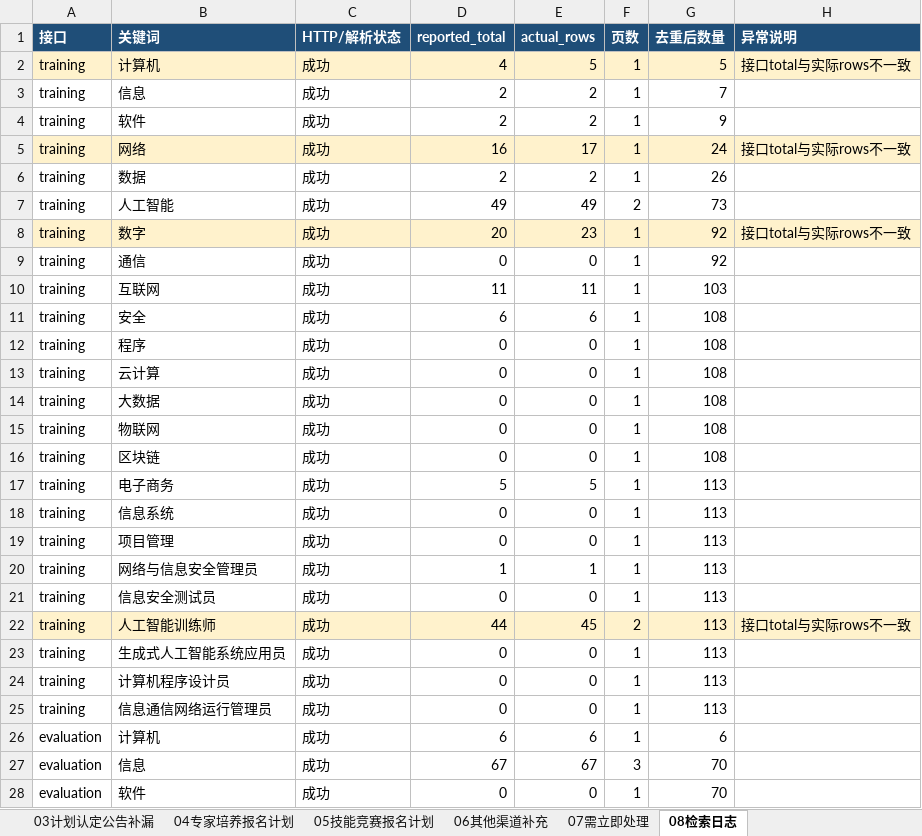
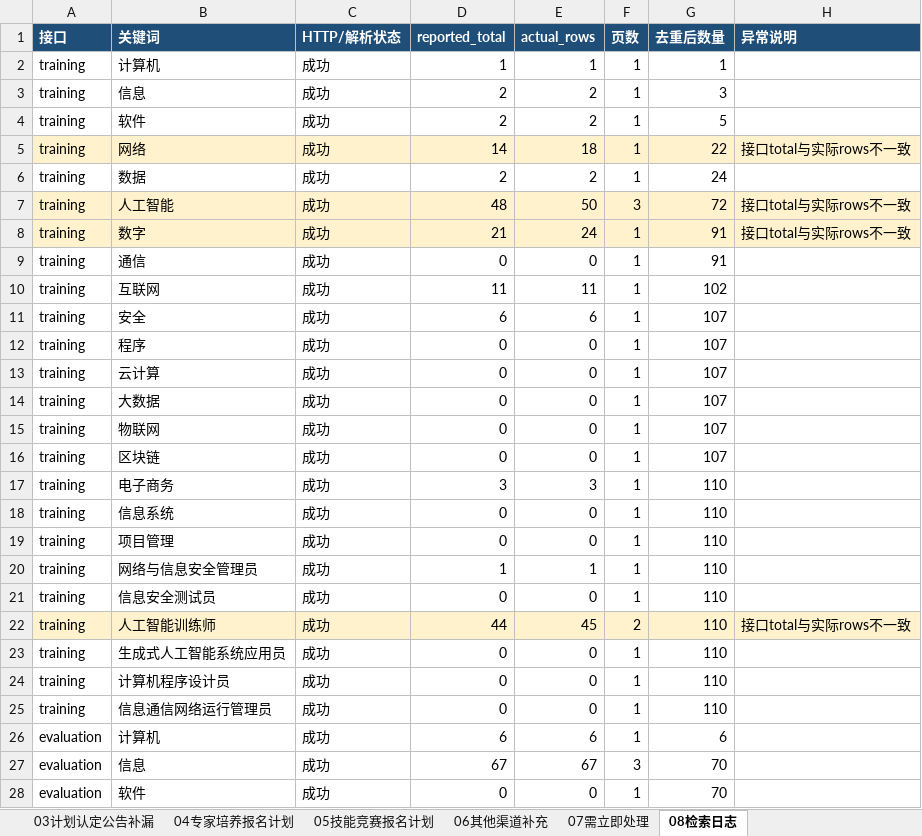
Before and after one commit to Juesann/zhejiang-skill-daily, an Excel workbook: latest.xlsx, sheet 08检索日志, drawn as a sheet; only a part is shown; values as stored, in another font and other column widths than the file's, no borders; the diff covers the shown part only; the diff names each change by its address in the sheet, - before the commit and + after, or states it on an @@ line.

Commit message:
Update daily report 2026-11-24

```diff
--- a/latest.xlsx (sheet 08检索日志)
+++ b/latest.xlsx (sheet 08检索日志)
-A2:H2 fill: #FFF2CC
+A2:H2 fill: none
-D2 (reported_total): 4
+D2 (reported_total): 1
-E2 (actual_rows): 5
+E2 (actual_rows): 1
-G2 (去重后数量): 5
+G2 (去重后数量): 1
-H2 (异常说明): 接口total与实际rows不一致
+H2 (异常说明): (empty)
-G3 (去重后数量): 7
+G3 (去重后数量): 3
-G4 (去重后数量): 9
+G4 (去重后数量): 5
-D5 (reported_total): 16
+D5 (reported_total): 14
-E5 (actual_rows): 17
+E5 (actual_rows): 18
-G5 (去重后数量): 24
+G5 (去重后数量): 22
-G6 (去重后数量): 26
+G6 (去重后数量): 24
-A7:H7 fill: none
+A7:H7 fill: #FFF2CC
-D7 (reported_total): 49
+D7 (reported_total): 48
-E7 (actual_rows): 49
+E7 (actual_rows): 50
-F7 (页数): 2
+F7 (页数): 3
-G7 (去重后数量): 73
+G7 (去重后数量): 72
-H7 (异常说明): (empty)
+H7 (异常说明): 接口total与实际rows不一致
-D8 (reported_total): 20
+D8 (reported_total): 21
-E8 (actual_rows): 23
+E8 (actual_rows): 24
-G8:G9 (去重后数量): 92
+G8:G9 (去重后数量): 91
-G10 (去重后数量): 103
+G10 (去重后数量): 102
-G11:G16 (去重后数量): 108
+G11:G16 (去重后数量): 107
-D17 (reported_total): 5
+D17 (reported_total): 3
-E17 (actual_rows): 5
+E17 (actual_rows): 3
-G17:G25 (去重后数量): 113
+G17:G25 (去重后数量): 110
```
Also changed, not shown: 40 edited cells elsewhere in this sheet, sheet 02技能评价报名计划, sheet 07需立即处理, sheet 01技能培训报名计划, sheet 05技能竞赛报名计划, sheet 00总览看板, 3 other files.
